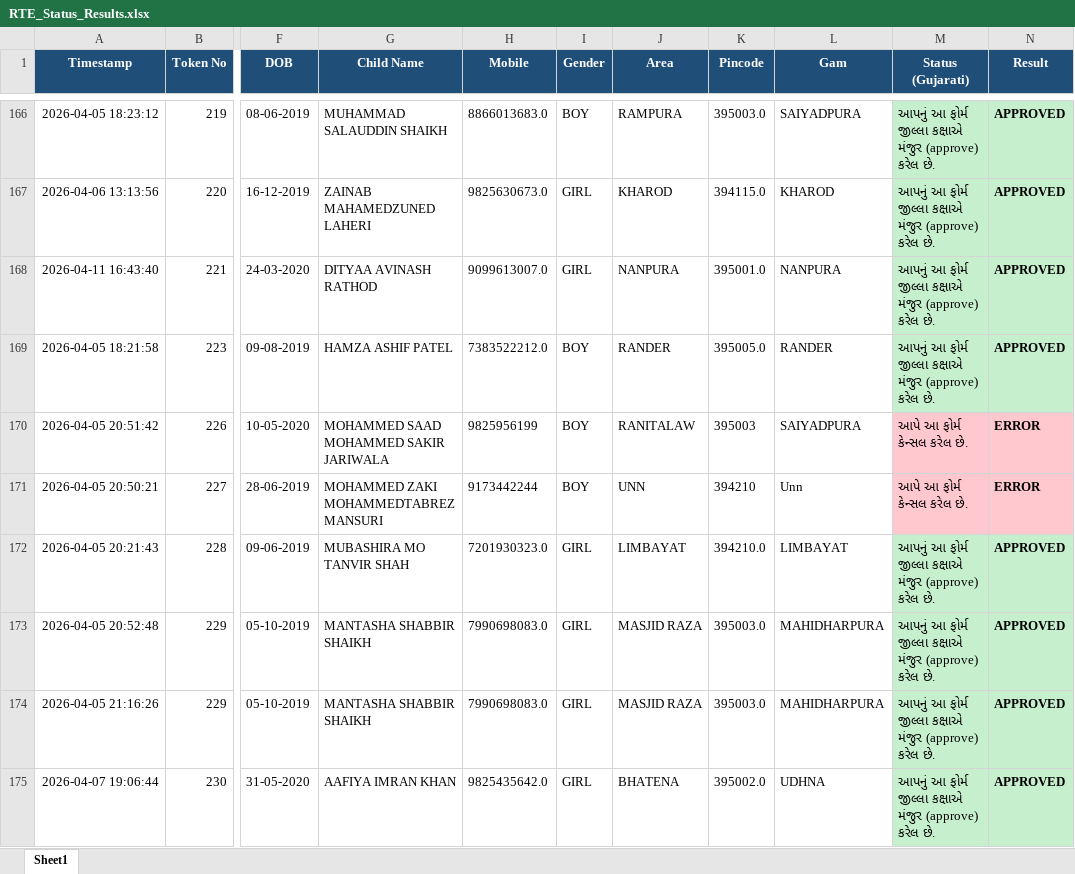
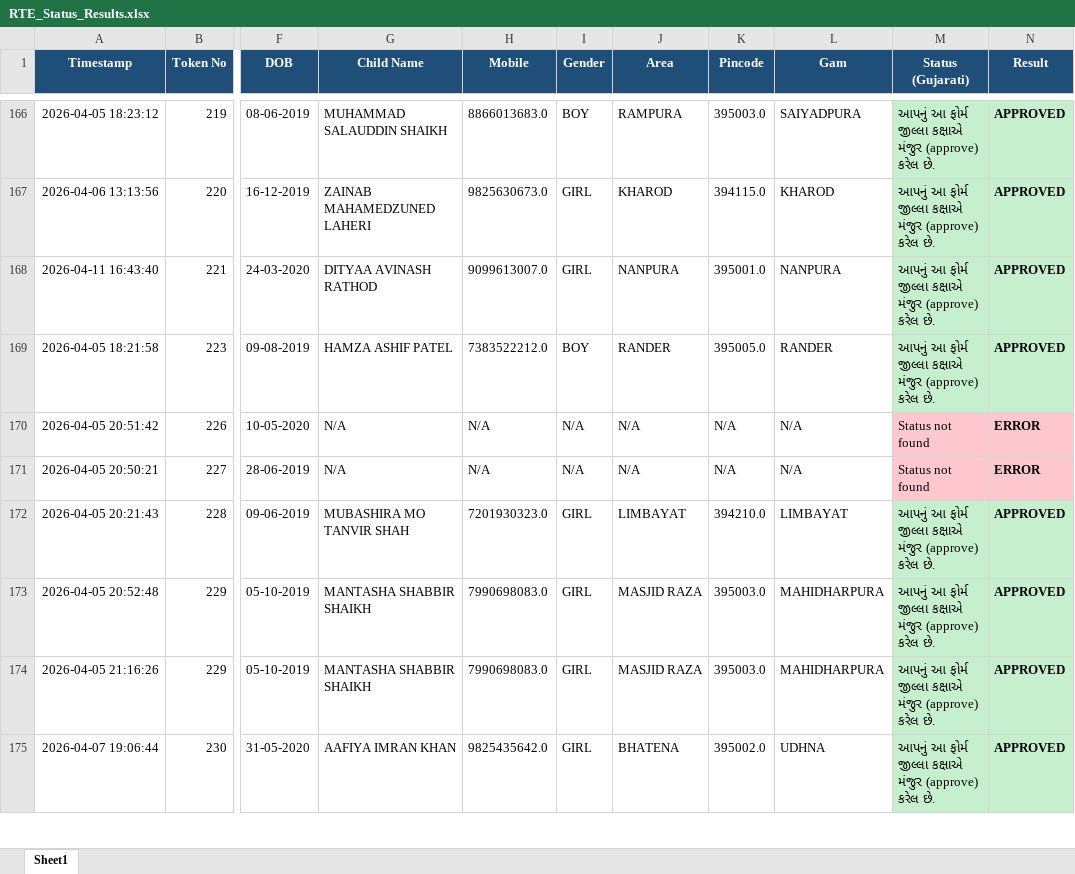
Before and after one commit to bhoraniaarshadali/rte-web-dashboard, an Excel workbook: RTE_Status_Results.xlsx, sheet Sheet1, drawn as a sheet; only a part is shown, gaps mark what is left out; values as stored, in another font and other column widths than the file's, no borders; the diff covers the shown part only; the diff names each change by its address in the sheet, - before the commit and + after, or states it on an @@ line.

```diff
--- a/RTE_Status_Results.xlsx (sheet Sheet1)
+++ b/RTE_Status_Results.xlsx (sheet Sheet1)
-G170 (Child Name): MOHAMMED SAAD MOHAMMED SAKIR JARIWALA
+G170 (Child Name): N/A
-H170 (Mobile): 9825956199
+H170 (Mobile): N/A
-I170:I171 (Gender): BOY
+I170:I171 (Gender): N/A
-J170 (Area): RANITALAW
+J170 (Area): N/A
-K170 (Pincode): 395003
+K170 (Pincode): N/A
-L170 (Gam): SAIYADPURA
+L170 (Gam): N/A
-M170:M171 (Status (Gujarati)): આપે આ ફોર્મ કેન્સલ કરેલ છે.
+M170:M171 (Status (Gujarati)): Status not found
-G171 (Child Name): MOHAMMED ZAKI MOHAMMEDTABREZ MANSURI
+G171 (Child Name): N/A
-H171 (Mobile): 9173442244
+H171 (Mobile): N/A
-J171 (Area): UNN
+J171 (Area): N/A
-K171 (Pincode): 394210
+K171 (Pincode): N/A
-L171 (Gam): Unn
+L171 (Gam): N/A
```
Also changed, not shown: 518 edited cells and cell formats elsewhere in this sheet, 1 other file.
